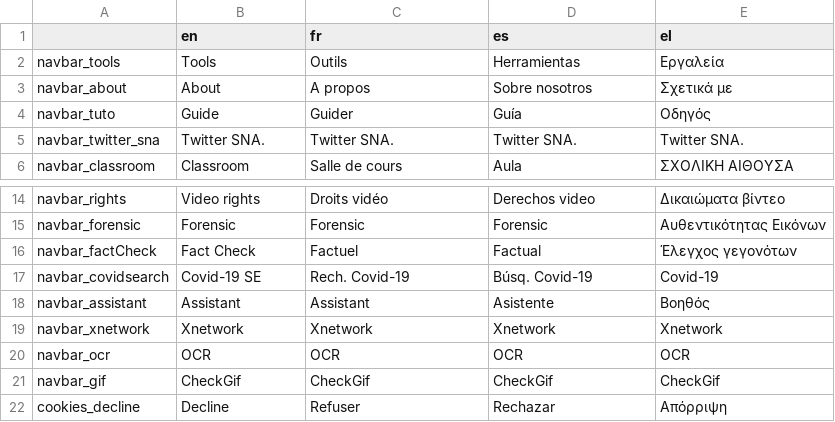
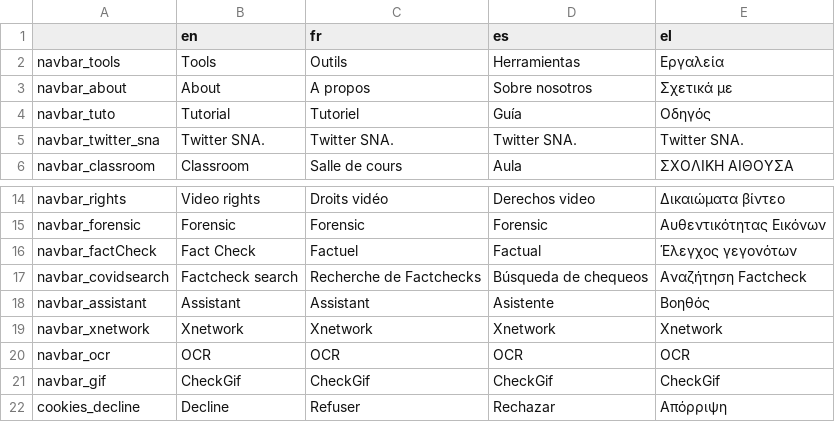
Before and after one commit to Xelgen/InVID-Translations, a TSV file: components/NavBar.tsv, drawn as a sheet; only a part is shown, gaps mark what is left out.

```diff
--- a/components/NavBar.tsv
+++ b/components/NavBar.tsv
@@ -3,3 +3,3 @@ navbar_tools	Tools	Outils	Herramientas	Εργαλεία
 navbar_about	About	A propos	Sobre nosotros	Σχετικά με
-navbar_tuto	Guide	Guider	Guía	Οδηγός
+navbar_tuto	Tutorial	Tutoriel	Guía	Οδηγός
 navbar_twitter_sna	Twitter SNA.	Twitter SNA.	Twitter SNA.	Twitter SNA.
@@ -16,3 +16,3 @@ navbar_forensic	Forensic	Forensic	Forensic	Αυθεντικότητας Εικό
 navbar_factCheck	Fact Check	Factuel	Factual	Έλεγχος γεγονότων
-navbar_covidsearch	Covid-19 SE	Rech. Covid-19	Búsq. Covid-19	Covid-19
+navbar_covidsearch	Factcheck search	Recherche de Factchecks	Búsqueda de chequeos	Αναζήτηση Factcheck
 navbar_assistant	Assistant	Assistant	Asistente	Βοηθός
```
Also changed, not shown: components/NavItems/Interactive.tsv, components/NavItems/Tutorial.tsv, 2 other files.
